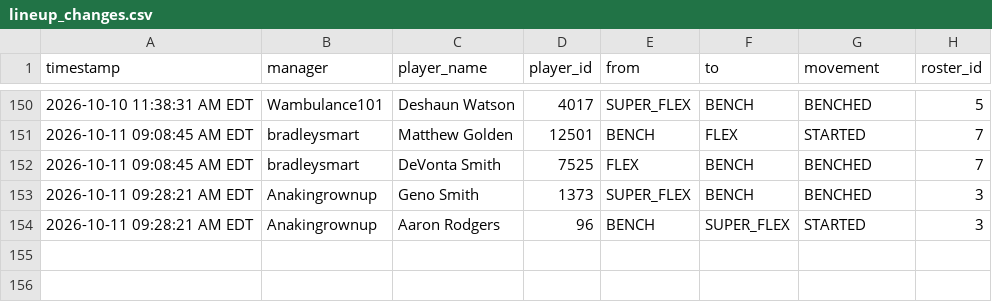
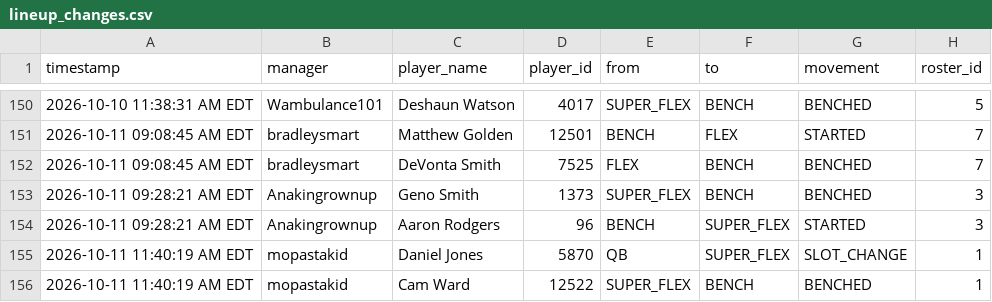
Before and after one commit to FatSquirrel57/sleeper-lineup-tracker, a CSV file: lineup_changes.csv, drawn as a sheet; only a part is shown, gaps mark what is left out; the diff names each change by its address in the sheet, - before the commit and + after, or states it on an @@ line.

```diff
--- a/lineup_changes.csv
+++ b/lineup_changes.csv
+row 155: 2026-10-11 11:40:19 AM EDT | mopastakid | Daniel Jones | 5870 | QB | SUPER_FLEX | SLOT_CHANGE | 1
+row 156: 2026-10-11 11:40:19 AM EDT | mopastakid | Cam Ward | 12522 | SUPER_FLEX | BENCH | BENCHED | 1
```
Also changed, not shown: 1 other file.
